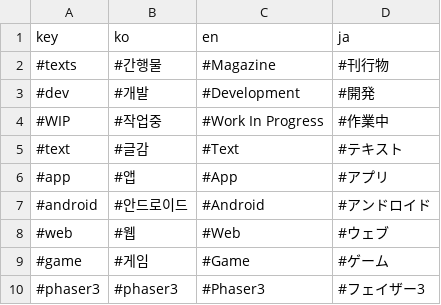
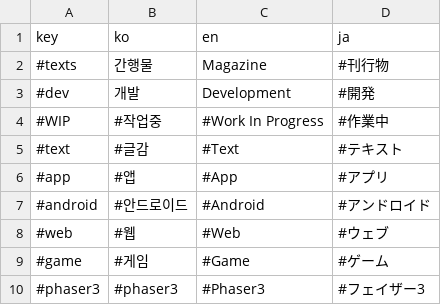
Before and after one commit to BlackLibraryDev/main, a TSV file: datas/translate.tsv, drawn as a sheet.

```diff
--- a/datas/translate.tsv
+++ b/datas/translate.tsv
@@ -1,4 +1,4 @@
 key	ko	en	ja
-#texts	    #간행물 	 #Magazine	#刊行物
-#dev	    #개발 	 #Development	#開発
+#texts	    간행물 	 Magazine	#刊行物
+#dev	    개발 	 Development	#開発
 #WIP	    #작업중	     #Work In Progress	#作業中
```
Also changed, not shown: 2 other files.
